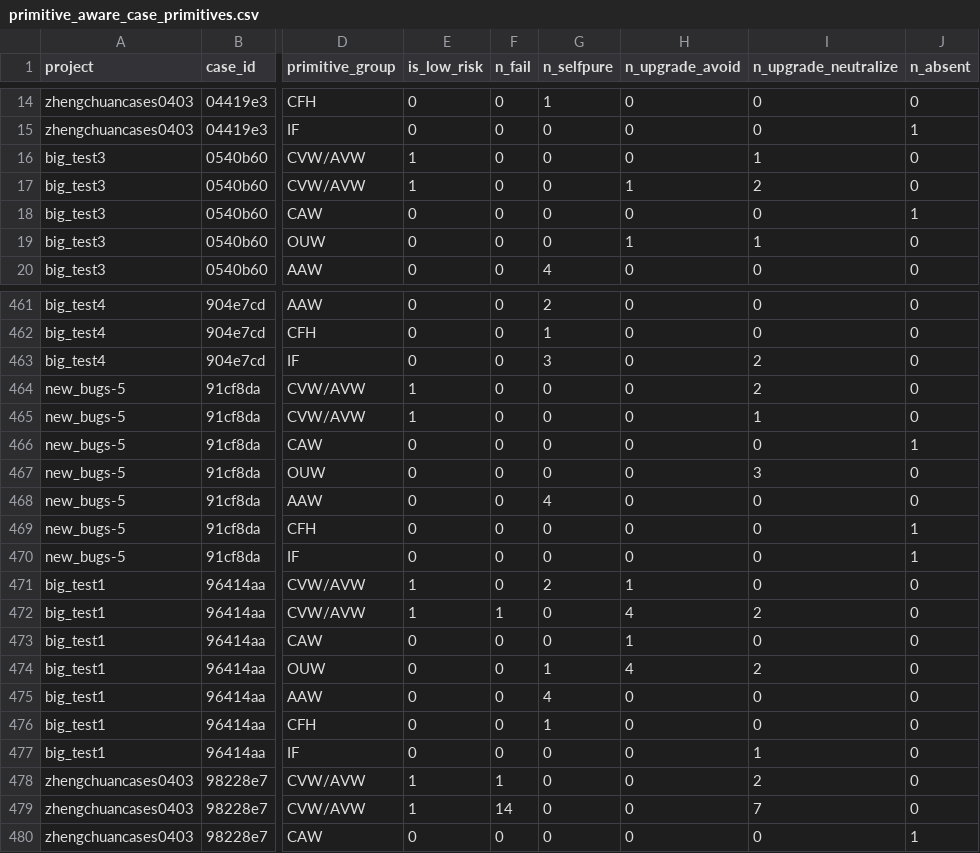
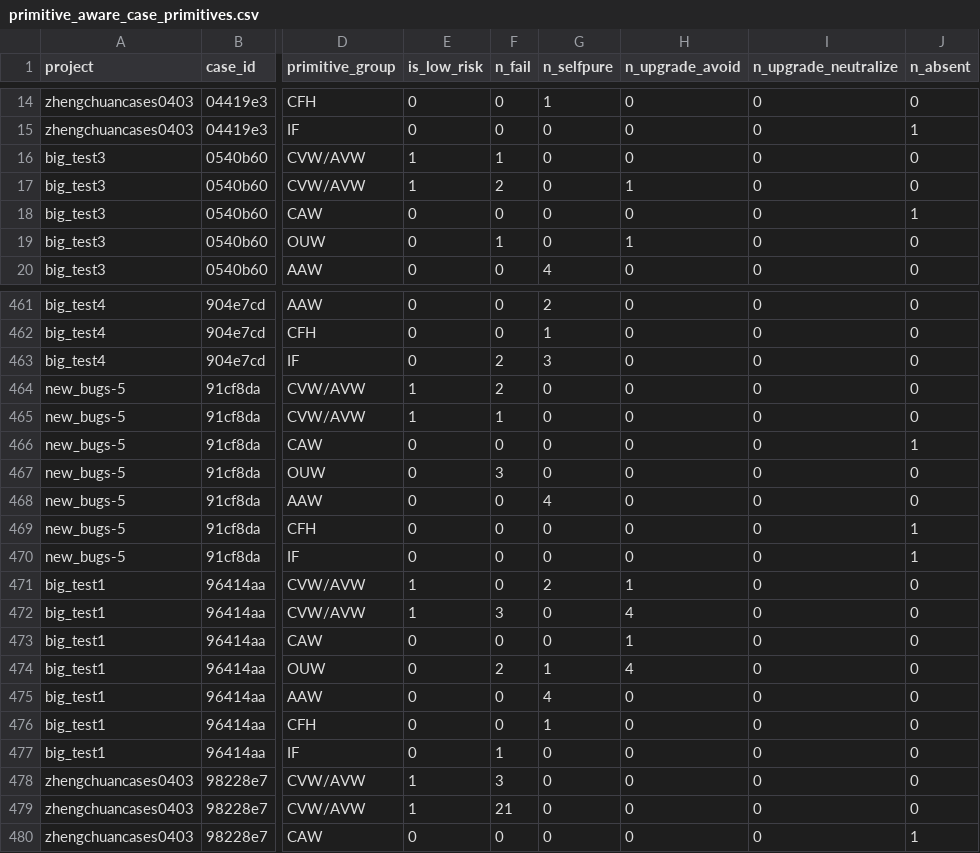
Before and after one commit to TomAPU/syzpass-paper, a CSV file: generated/primitive_aware_case_primitives.csv, drawn as a sheet; only a part is shown, gaps mark what is left out; the diff covers the shown part only; the diff names each change by its address in the sheet, - before the commit and + after, or states it on an @@ line.

```diff
--- a/generated/primitive_aware_case_primitives.csv
+++ b/generated/primitive_aware_case_primitives.csv
-F16 (n_fail): 0
+F16 (n_fail): 1
-I16 (n_upgrade_neutralize): 1
+I16 (n_upgrade_neutralize): 0
-F17 (n_fail): 0
+F17 (n_fail): 2
-I17 (n_upgrade_neutralize): 2
+I17 (n_upgrade_neutralize): 0
-F19 (n_fail): 0
+F19 (n_fail): 1
-I19 (n_upgrade_neutralize): 1
+I19 (n_upgrade_neutralize): 0
-F463:F464 (n_fail): 0
+F463:F464 (n_fail): 2
-I463:I464 (n_upgrade_neutralize): 2
+I463:I464 (n_upgrade_neutralize): 0
-F465 (n_fail): 0
+F465 (n_fail): 1
-I465 (n_upgrade_neutralize): 1
+I465 (n_upgrade_neutralize): 0
-F467 (n_fail): 0
+F467 (n_fail): 3
-I467 (n_upgrade_neutralize): 3
+I467 (n_upgrade_neutralize): 0
-F472 (n_fail): 1
+F472 (n_fail): 3
-I472 (n_upgrade_neutralize): 2
+I472 (n_upgrade_neutralize): 0
-F474 (n_fail): 0
+F474 (n_fail): 2
-I474 (n_upgrade_neutralize): 2
+I474 (n_upgrade_neutralize): 0
-F477 (n_fail): 0
+F477 (n_fail): 1
-I477 (n_upgrade_neutralize): 1
+I477 (n_upgrade_neutralize): 0
-F478 (n_fail): 1
+F478 (n_fail): 3
-I478 (n_upgrade_neutralize): 2
+I478 (n_upgrade_neutralize): 0
-F479 (n_fail): 14
+F479 (n_fail): 21
-I479 (n_upgrade_neutralize): 7
+I479 (n_upgrade_neutralize): 0
```
Also changed, not shown: 86 edited cells elsewhere in this file, generated/primitive_aware_cases.csv, 10 other files.
